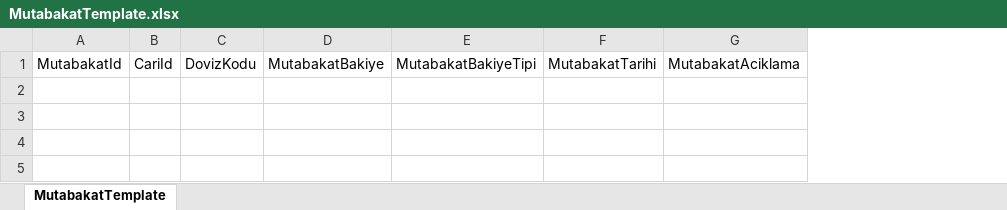
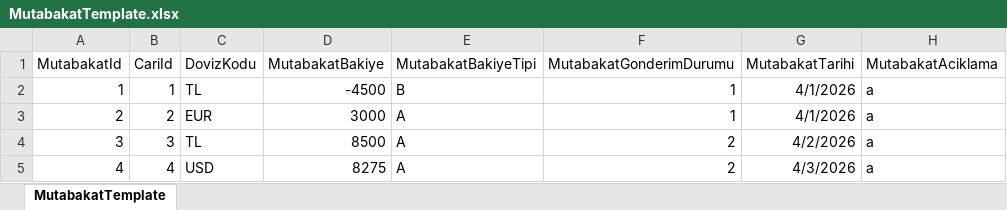
Before and after one commit to kbravrl/EMutabakat, an Excel workbook: wwwroot/templates/MutabakatTemplate.xlsx, sheet MutabakatTemplate, drawn as a sheet; values as stored, in another font and other column widths than the file's, no borders; the diff names each change by its address in the sheet, - before the commit and + after, or states it on an @@ line.

```diff
--- a/wwwroot/templates/MutabakatTemplate.xlsx (sheet MutabakatTemplate)
+++ b/wwwroot/templates/MutabakatTemplate.xlsx (sheet MutabakatTemplate)
+column F (MutabakatGonderimDurumu), empty
+row 2: 1 | 1 | TL | -4500 | B | 1 | 4/1/2026 | a
+row 3: 2 | 2 | EUR | 3000 | A | 1 | 4/1/2026 | a
+row 4: 3 | 3 | TL | 8500 | A | 2 | 4/2/2026 | a
+row 5: 4 | 4 | USD | 8275 | A | 2 | 4/3/2026 | a
```
Also changed, not shown: wwwroot/templates/CariGrupTemplate.xlsx, wwwroot/templates/CariTemplate.xlsx, 1 other file.
